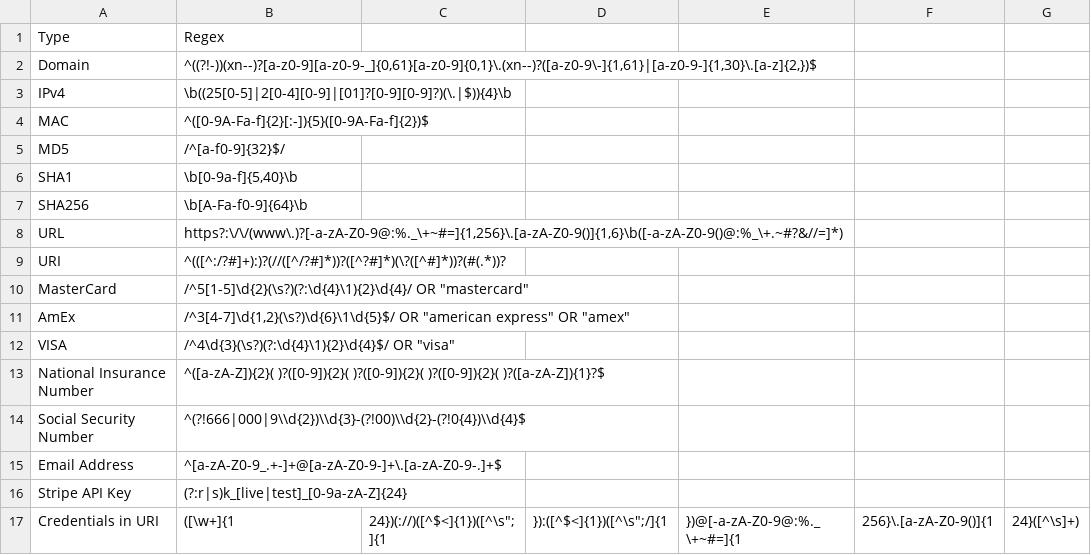
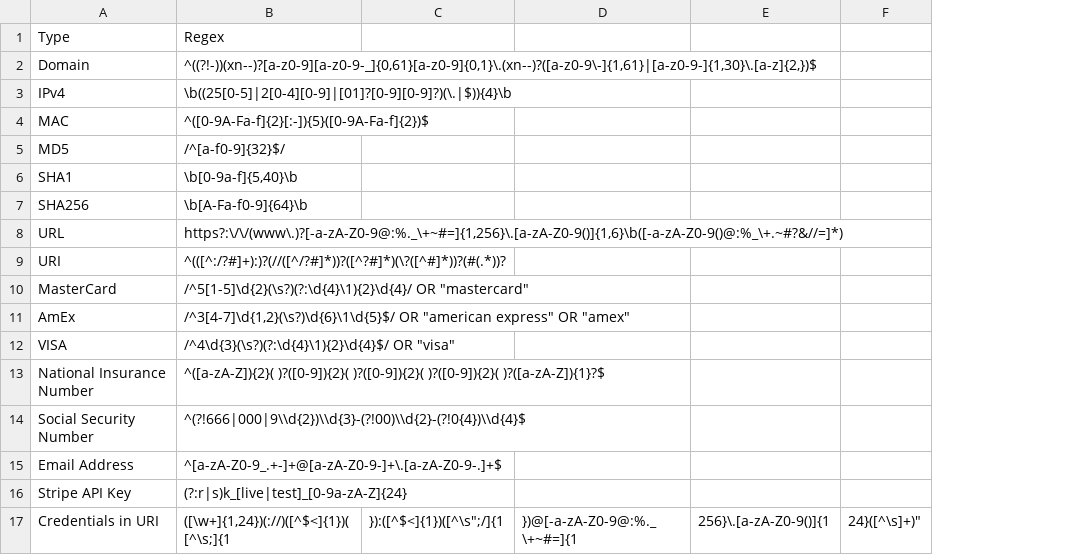
Before and after one commit to BushidoUK/CTI-Regex, a CSV file: regex.csv, drawn as a sheet; removed rows and columns are numbered as before the commit, all else as after; the diff names each change by its address in the sheet, - before the commit and + after, or states it on an @@ line.

Commit message:
Update regex.csv

```diff
--- a/regex.csv
+++ b/regex.csv
-column C, row 17: 24})(://)([^$<]{1})([^\s";]{1
-column G, row 17: 24}([^\s]+)
+column F, row 17: 24}([^\s]+)"
-B17: ([\w+]{1
+B17: ([\w+]{1,24})(://)([^$<]{1})([^\s;]{1
```
